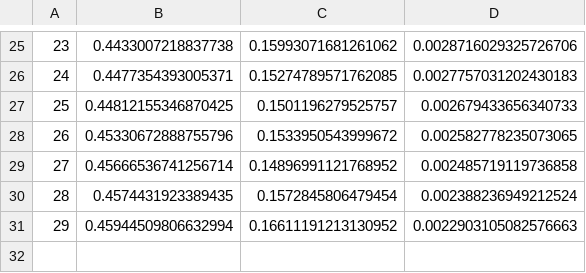
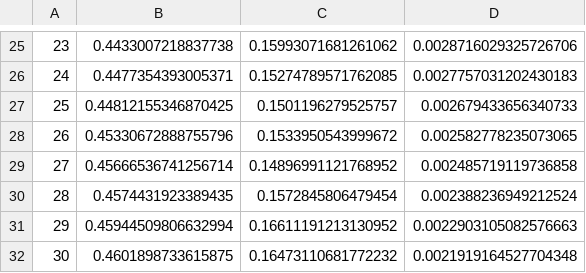
Before and after one commit to Nuzz23/MLDL_SemanticSegmentation, a CSV file: statsCsv/BiSeNetTrainGta5FDA.csv, drawn as a sheet; only a part is shown, gaps mark what is left out; the diff names each change by its address in the sheet, - before the commit and + after, or states it on an @@ line.

Commit message:
added statsCsv/BiSeNetTrainGta5FDA.csv

```diff
--- a/statsCsv/BiSeNetTrainGta5FDA.csv
+++ b/statsCsv/BiSeNetTrainGta5FDA.csv
+row 32: 30 | 0.4601898733615875 | 0.16473110681772232 | 0.0021919164527704348
```
